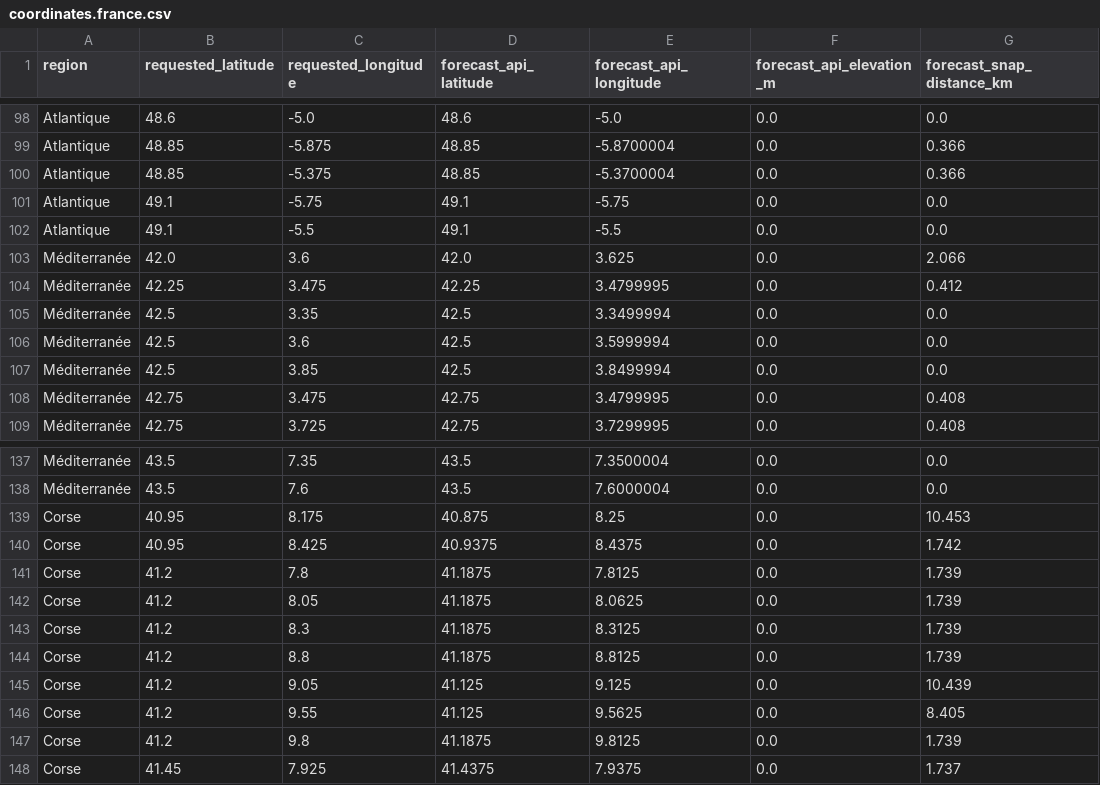
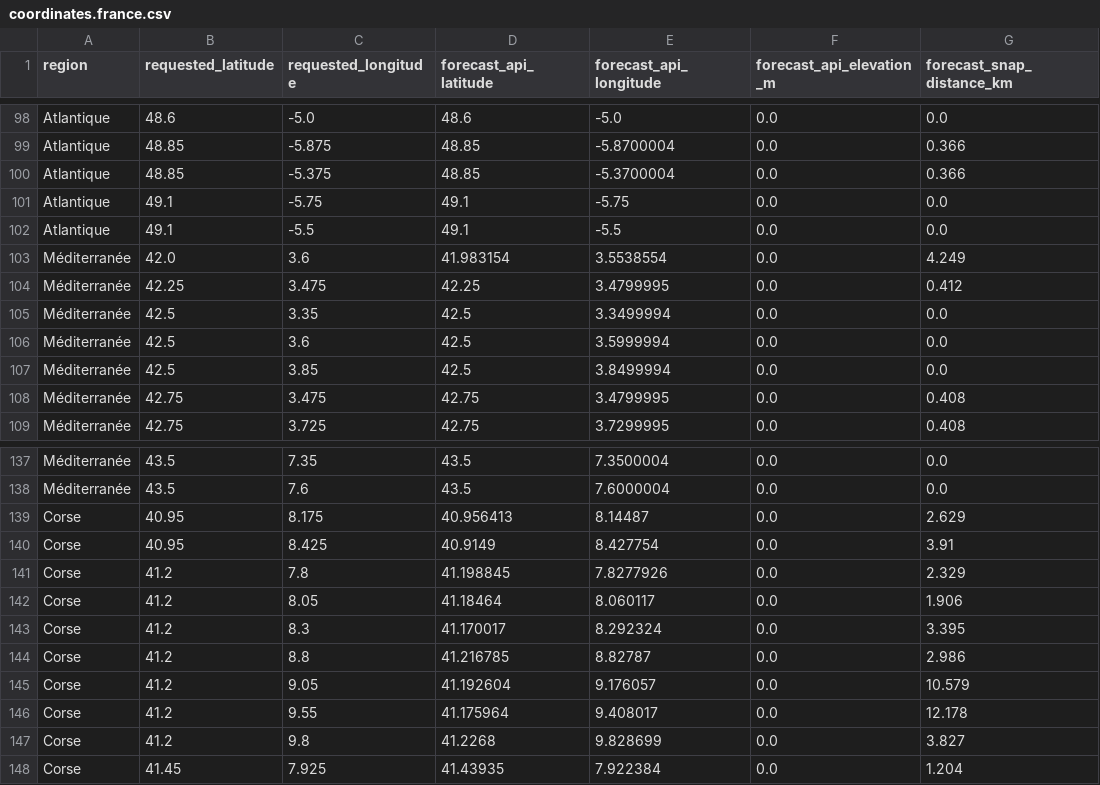
Before and after one commit to Antho300/meteo-marine, a CSV file: data/coordinates.france.csv, drawn as a sheet; only a part is shown, gaps mark what is left out; the diff covers the shown part only; the diff names each change by its address in the sheet, - before the commit and + after, or states it on an @@ line.

```diff
--- a/data/coordinates.france.csv
+++ b/data/coordinates.france.csv
-D103 (forecast_api_latitude): 42.0
+D103 (forecast_api_latitude): 41.983154
-E103 (forecast_api_longitude): 3.625
+E103 (forecast_api_longitude): 3.5538554
-G103 (forecast_snap_distance_km): 2.066
+G103 (forecast_snap_distance_km): 4.249
-D139 (forecast_api_latitude): 40.875
+D139 (forecast_api_latitude): 40.956413
-E139 (forecast_api_longitude): 8.25
+E139 (forecast_api_longitude): 8.14487
-G139 (forecast_snap_distance_km): 10.453
+G139 (forecast_snap_distance_km): 2.629
-D140 (forecast_api_latitude): 40.9375
+D140 (forecast_api_latitude): 40.9149
-E140 (forecast_api_longitude): 8.4375
+E140 (forecast_api_longitude): 8.427754
-G140 (forecast_snap_distance_km): 1.742
+G140 (forecast_snap_distance_km): 3.91
-D141 (forecast_api_latitude): 41.1875
+D141 (forecast_api_latitude): 41.198845
-E141 (forecast_api_longitude): 7.8125
+E141 (forecast_api_longitude): 7.8277926
-G141 (forecast_snap_distance_km): 1.739
+G141 (forecast_snap_distance_km): 2.329
-D142 (forecast_api_latitude): 41.1875
+D142 (forecast_api_latitude): 41.18464
-E142 (forecast_api_longitude): 8.0625
+E142 (forecast_api_longitude): 8.060117
-G142 (forecast_snap_distance_km): 1.739
+G142 (forecast_snap_distance_km): 1.906
-D143 (forecast_api_latitude): 41.1875
+D143 (forecast_api_latitude): 41.170017
-E143 (forecast_api_longitude): 8.3125
+E143 (forecast_api_longitude): 8.292324
-G143 (forecast_snap_distance_km): 1.739
+G143 (forecast_snap_distance_km): 3.395
-D144 (forecast_api_latitude): 41.1875
+D144 (forecast_api_latitude): 41.216785
-E144 (forecast_api_longitude): 8.8125
+E144 (forecast_api_longitude): 8.82787
-G144 (forecast_snap_distance_km): 1.739
+G144 (forecast_snap_distance_km): 2.986
-D145 (forecast_api_latitude): 41.125
+D145 (forecast_api_latitude): 41.192604
-E145 (forecast_api_longitude): 9.125
+E145 (forecast_api_longitude): 9.176057
-G145 (forecast_snap_distance_km): 10.439
+G145 (forecast_snap_distance_km): 10.579
-D146 (forecast_api_latitude): 41.125
+D146 (forecast_api_latitude): 41.175964
-E146 (forecast_api_longitude): 9.5625
+E146 (forecast_api_longitude): 9.408017
-G146 (forecast_snap_distance_km): 8.405
+G146 (forecast_snap_distance_km): 12.178
-D147 (forecast_api_latitude): 41.1875
+D147 (forecast_api_latitude): 41.2268
-E147 (forecast_api_longitude): 9.8125
+E147 (forecast_api_longitude): 9.828699
-G147 (forecast_snap_distance_km): 1.739
+G147 (forecast_snap_distance_km): 3.827
-D148 (forecast_api_latitude): 41.4375
+D148 (forecast_api_latitude): 41.43935
-E148 (forecast_api_longitude): 7.9375
+E148 (forecast_api_longitude): 7.922384
-G148 (forecast_snap_distance_km): 1.737
+G148 (forecast_snap_distance_km): 1.204
```
Also changed, not shown: 147 edited cells elsewhere in this file, data/coordinates.red-sea.csv, 2 other files.
